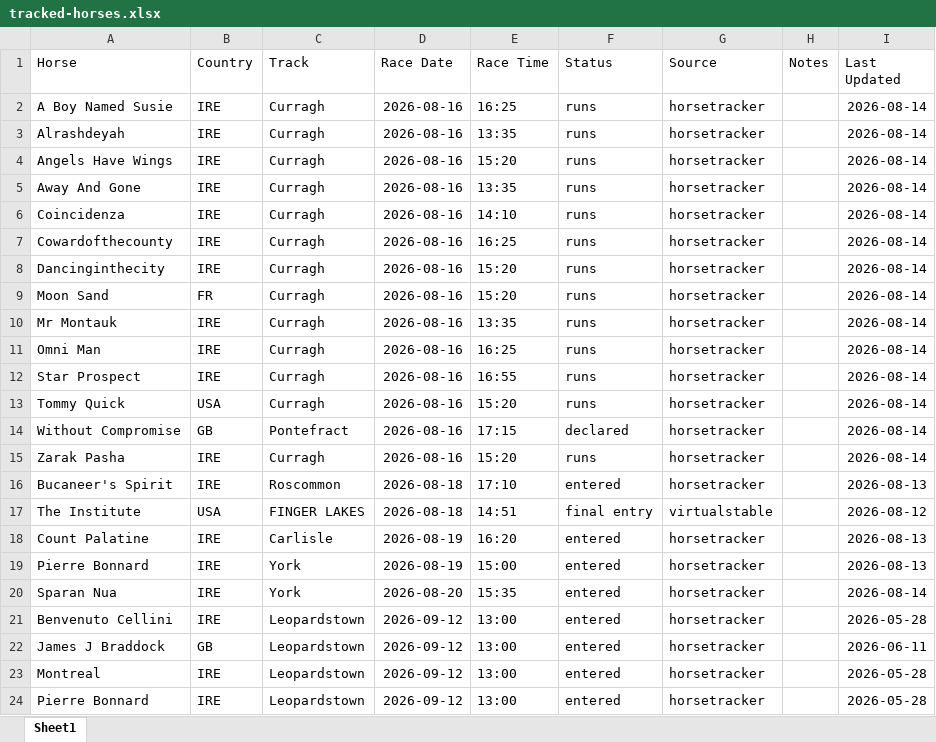
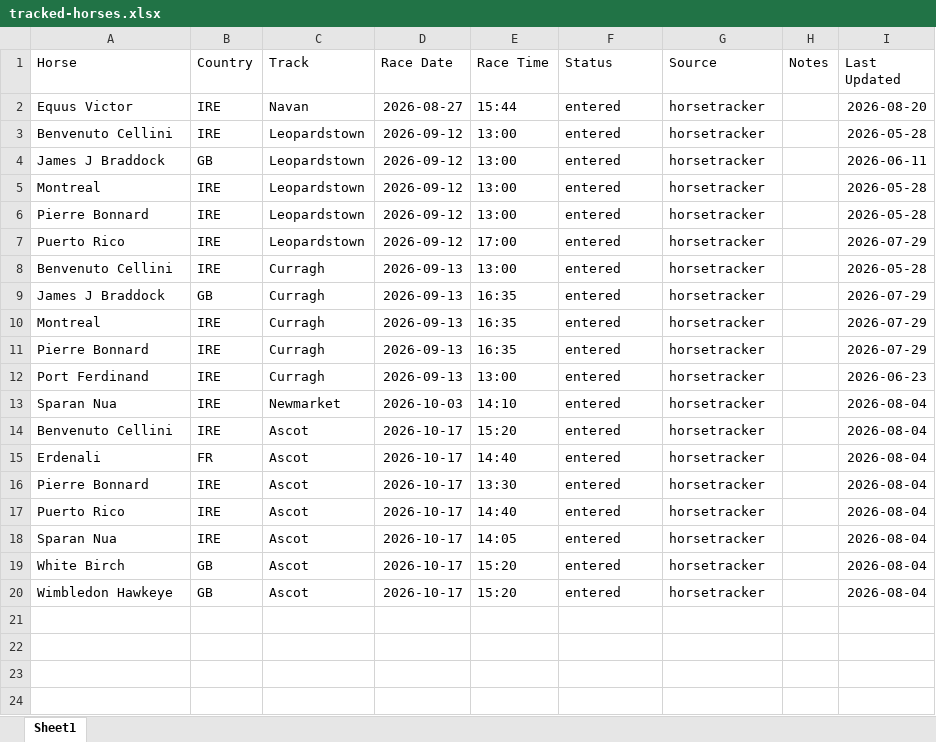
Before and after one commit to coop1st/agent-racing-scout, an Excel workbook: data/tracked/tracked-horses.xlsx, sheet Sheet1, drawn as a sheet; only a part is shown; the shorter side is filled out with more unchanged rows; values as stored, in another font and other column widths than the file's, no borders; removed rows and columns are numbered as before the commit, all else as after; the diff names each change by its address in the sheet, - before the commit and + after, or states it on an @@ line.

```diff
--- a/data/tracked/tracked-horses.xlsx (sheet Sheet1)
+++ b/data/tracked/tracked-horses.xlsx (sheet Sheet1)
-row 2: A Boy Named Susie | IRE | Curragh | 2026-08-16 | 16:25 | runs | horsetracker |  | 2026-08-14
-row 3: Alrashdeyah | IRE | Curragh | 2026-08-16 | 13:35 | runs | horsetracker |  | 2026-08-14
-row 4: Angels Have Wings | IRE | Curragh | 2026-08-16 | 15:20 | runs | horsetracker |  | 2026-08-14
-row 5: Away And Gone | IRE | Curragh | 2026-08-16 | 13:35 | runs | horsetracker |  | 2026-08-14
-row 6: Coincidenza | IRE | Curragh | 2026-08-16 | 14:10 | runs | horsetracker |  | 2026-08-14
-row 7: Cowardofthecounty | IRE | Curragh | 2026-08-16 | 16:25 | runs | horsetracker |  | 2026-08-14
-row 8: Dancinginthecity | IRE | Curragh | 2026-08-16 | 15:20 | runs | horsetracker |  | 2026-08-14
-row 9: Moon Sand | FR | Curragh | 2026-08-16 | 15:20 | runs | horsetracker |  | 2026-08-14
-row 10: Mr Montauk | IRE | Curragh | 2026-08-16 | 13:35 | runs | horsetracker |  | 2026-08-14
-row 11: Omni Man | IRE | Curragh | 2026-08-16 | 16:25 | runs | horsetracker |  | 2026-08-14
-row 12: Star Prospect | IRE | Curragh | 2026-08-16 | 16:55 | runs | horsetracker |  | 2026-08-14
-row 13: Tommy Quick | USA | Curragh | 2026-08-16 | 15:20 | runs | horsetracker |  | 2026-08-14
-row 14: Without Compromise | GB | Pontefract | 2026-08-16 | 17:15 | declared | horsetracker |  | 2026-08-14
-row 15: Zarak Pasha | IRE | Curragh | 2026-08-16 | 15:20 | runs | horsetracker |  | 2026-08-14
-row 16: Bucaneer's Spirit | IRE | Roscommon | 2026-08-18 | 17:10 | entered | horsetracker |  | 2026-08-13
-row 17: The Institute | USA | FINGER LAKES | 2026-08-18 | 14:51 | final entry | virtualstable |  | 2026-08-12
-row 18: Count Palatine | IRE | Carlisle | 2026-08-19 | 16:20 | entered | horsetracker |  | 2026-08-13
-row 19: Pierre Bonnard | IRE | York | 2026-08-19 | 15:00 | entered | horsetracker |  | 2026-08-13
-A2 (Horse): Sparan Nua
+A2 (Horse): Equus Victor
-C2 (Track): York
+C2 (Track): Navan
-D2 (Race Date): 2026-08-20
+D2 (Race Date): 2026-08-27
-E2 (Race Time): 15:35
+E2 (Race Time): 15:44
-I2 (Last Updated): 2026-08-14
+I2 (Last Updated): 2026-08-20
```
